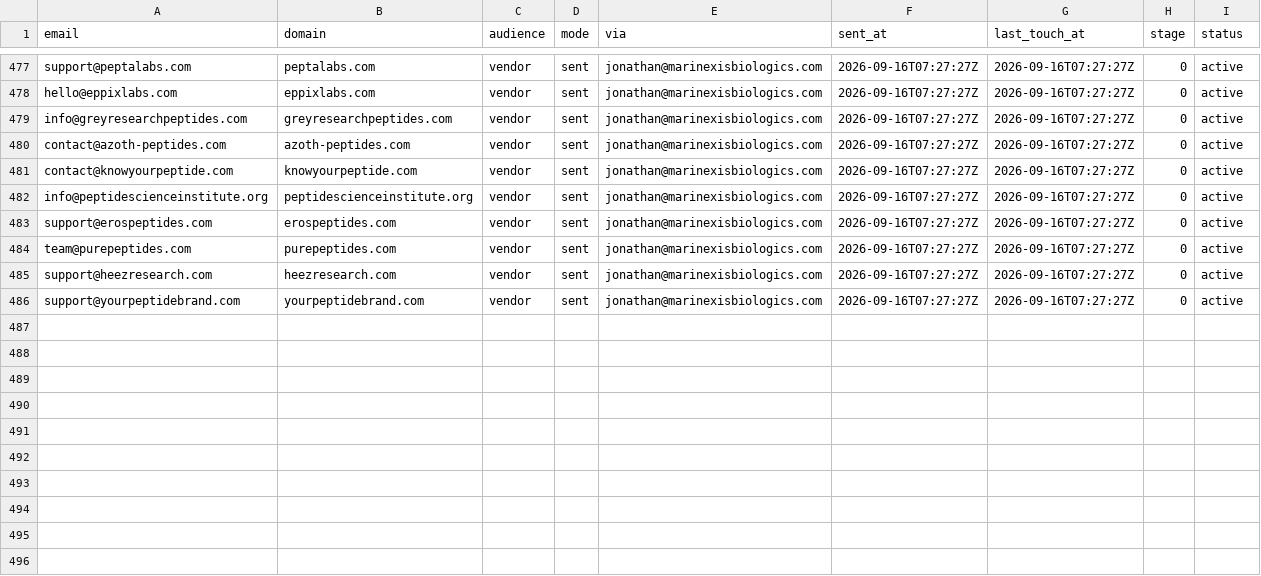
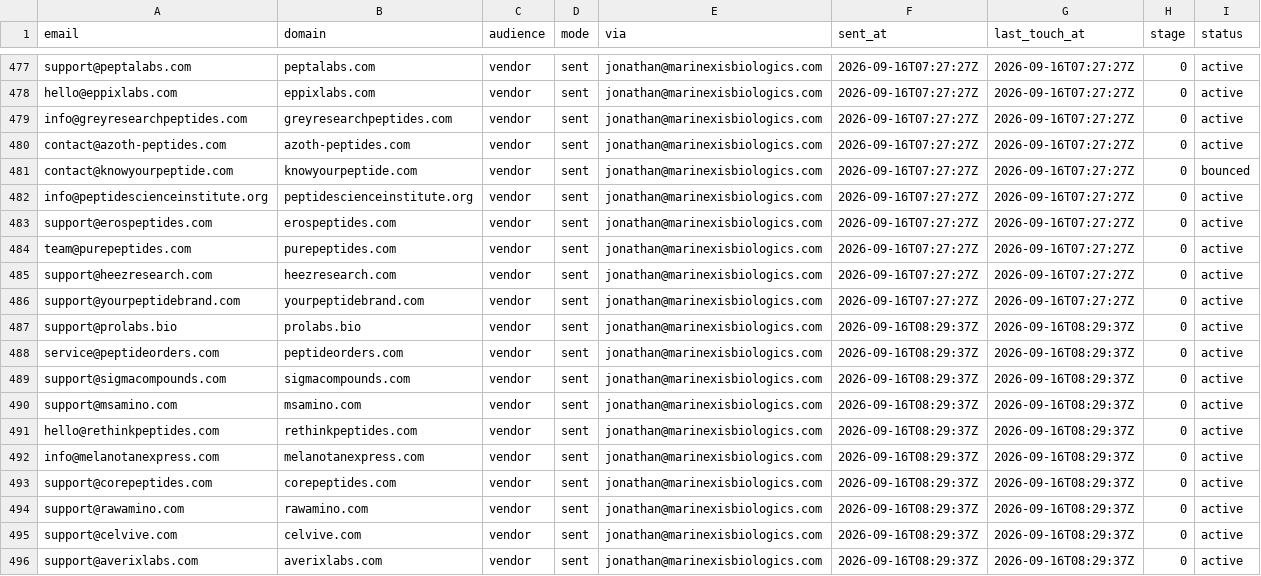
Before and after one commit to cfnoperations1-cell/g, a CSV file: outreach/sent_log.csv, drawn as a sheet; only a part is shown, gaps mark what is left out.

```diff
--- a/outreach/sent_log.csv
+++ b/outreach/sent_log.csv
@@ -480,3 +480,3 @@ info@greyresearchpeptides.com,greyresearchpeptides.com,vendor,sent,jonathan@mari
 contact@azoth-peptides.com,azoth-peptides.com,vendor,sent,jonathan@marinexisbiologics.com,2026-09-16T07:27:27Z,2026-09-16T07:27:27Z,0,active
-contact@knowyourpeptide.com,knowyourpeptide.com,vendor,sent,jonathan@marinexisbiologics.com,2026-09-16T07:27:27Z,2026-09-16T07:27:27Z,0,active
+contact@knowyourpeptide.com,knowyourpeptide.com,vendor,sent,jonathan@marinexisbiologics.com,2026-09-16T07:27:27Z,2026-09-16T07:27:27Z,0,bounced
 info@peptidescienceinstitute.org,peptidescienceinstitute.org,vendor,sent,jonathan@marinexisbiologics.com,2026-09-16T07:27:27Z,2026-09-16T07:27:27Z,0,active
@@ -486 +486,11 @@ support@heezresearch.com,heezresearch.com,vendor,sent,jonathan@marinexisbiologic
 support@yourpeptidebrand.com,yourpeptidebrand.com,vendor,sent,jonathan@marinexisbiologics.com,2026-09-16T07:27:27Z,2026-09-16T07:27:27Z,0,active
+support@prolabs.bio,prolabs.bio,vendor,sent,jonathan@marinexisbiologics.com,2026-09-16T08:29:37Z,2026-09-16T08:29:37Z,0,active
+service@peptideorders.com,peptideorders.com,vendor,sent,jonathan@marinexisbiologics.com,2026-09-16T08:29:37Z,2026-09-16T08:29:37Z,0,active
+support@sigmacompounds.com,sigmacompounds.com,vendor,sent,jonathan@marinexisbiologics.com,2026-09-16T08:29:37Z,2026-09-16T08:29:37Z,0,active
+support@msamino.com,msamino.com,vendor,sent,jonathan@marinexisbiologics.com,2026-09-16T08:29:37Z,2026-09-16T08:29:37Z,0,active
+hello@rethinkpeptides.com,rethinkpeptides.com,vendor,sent,jonathan@marinexisbiologics.com,2026-09-16T08:29:37Z,2026-09-16T08:29:37Z,0,active
+info@melanotanexpress.com,melanotanexpress.com,vendor,sent,jonathan@marinexisbiologics.com,2026-09-16T08:29:37Z,2026-09-16T08:29:37Z,0,active
+support@corepeptides.com,corepeptides.com,vendor,sent,jonathan@marinexisbiologics.com,2026-09-16T08:29:37Z,2026-09-16T08:29:37Z,0,active
+support@rawamino.com,rawamino.com,vendor,sent,jonathan@marinexisbiologics.com,2026-09-16T08:29:37Z,2026-09-16T08:29:37Z,0,active
+support@celvive.com,celvive.com,vendor,sent,jonathan@marinexisbiologics.com,2026-09-16T08:29:37Z,2026-09-16T08:29:37Z,0,active
+support@averixlabs.com,averixlabs.com,vendor,sent,jonathan@marinexisbiologics.com,2026-09-16T08:29:37Z,2026-09-16T08:29:37Z,0,active
```
Also changed, not shown: outreach/bounced.csv, outreach/contacted.csv, 2 other files.
